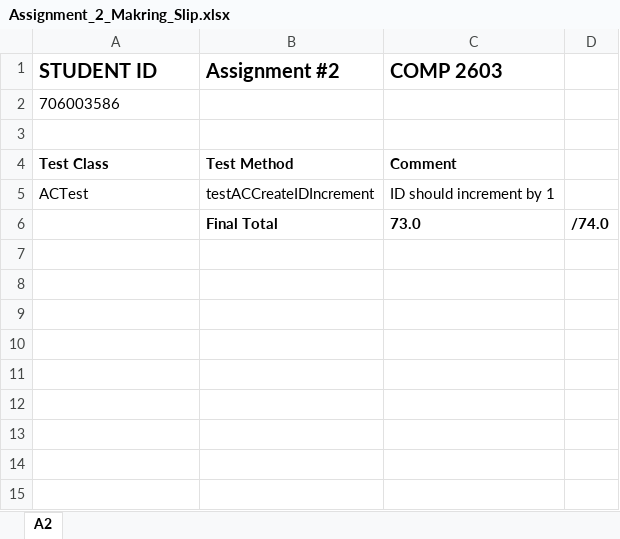
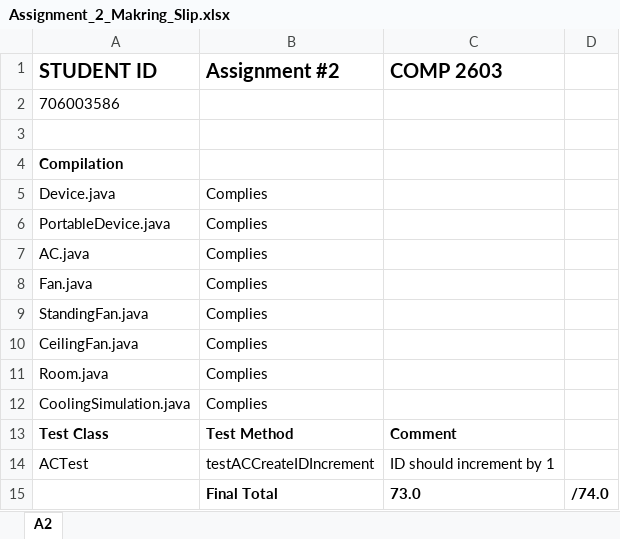
Before and after one commit to justkrismanohar/TA_Tools, an Excel workbook: COMP2603Marker/output-test/706003586/Assignment_2_Makring_Slip.xlsx, sheet A2, drawn as a sheet; values as stored, in another font and other column widths than the file's, no borders; the diff names each change by its address in the sheet, - before the commit and + after, or states it on an @@ line.

```diff
--- a/COMP2603Marker/output-test/706003586/Assignment_2_Makring_Slip.xlsx (sheet A2)
+++ b/COMP2603Marker/output-test/706003586/Assignment_2_Makring_Slip.xlsx (sheet A2)
+row 4: Compilation
+row 5: Device.java | Complies
+row 6: PortableDevice.java | Complies
+row 7: AC.java | Complies
+row 8: Fan.java | Complies
+row 9: StandingFan.java | Complies
+row 10: CeilingFan.java | Complies
+row 11: Room.java | Complies
+row 12: CoolingSimulation.java | Complies
```
Also changed, not shown: COMP2603Marker/output-test/806003586/Assignment_2_Makring_Slip.xlsx, 9 other files.
